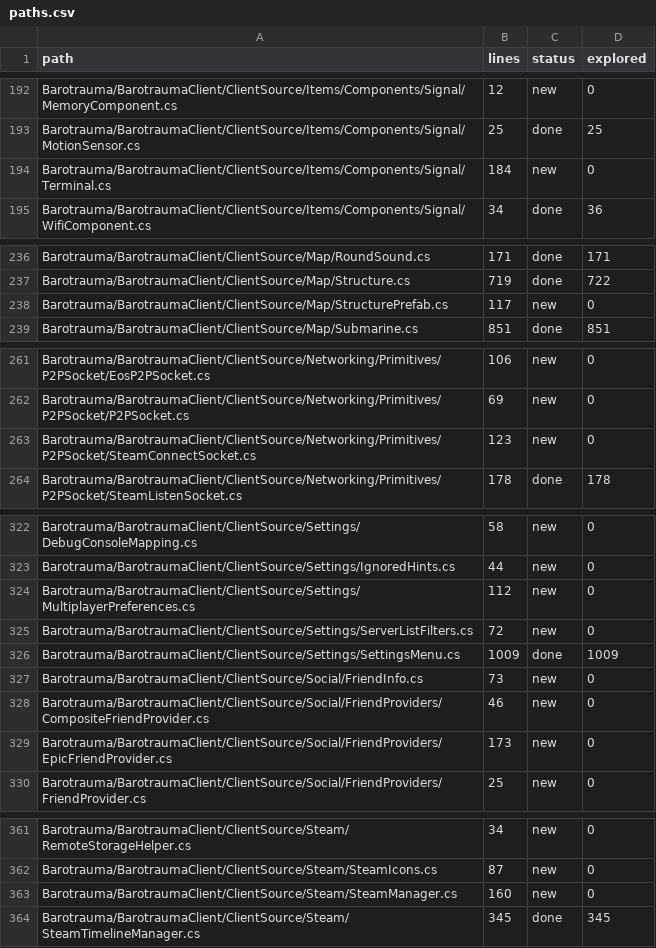
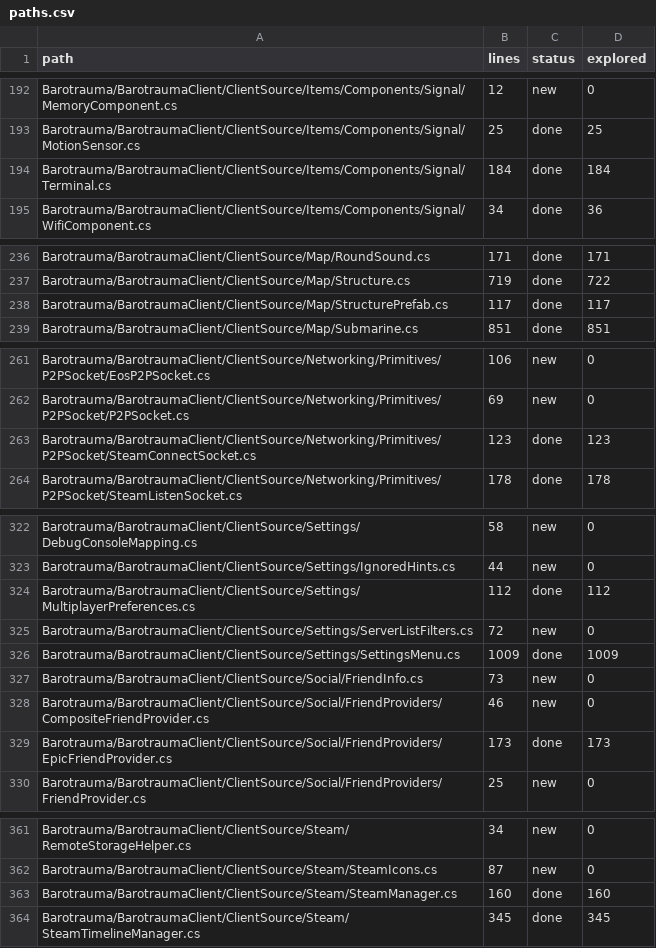
Before and after one commit to overbaffe1/Barotrauma, a CSV file: research/paths.csv, drawn as a sheet; only a part is shown, gaps mark what is left out; the diff covers the shown part only.

```diff
--- a/research/paths.csv
+++ b/research/paths.csv
@@ -193,3 +193,3 @@ Barotrauma/BarotraumaClient/ClientSource/Items/Components/Signal/MemoryComponent
 Barotrauma/BarotraumaClient/ClientSource/Items/Components/Signal/MotionSensor.cs,25,done,25
-Barotrauma/BarotraumaClient/ClientSource/Items/Components/Signal/Terminal.cs,184,new,0
+Barotrauma/BarotraumaClient/ClientSource/Items/Components/Signal/Terminal.cs,184,done,184
 Barotrauma/BarotraumaClient/ClientSource/Items/Components/Signal/WifiComponent.cs,34,done,36
@@ -237,3 +237,3 @@ Barotrauma/BarotraumaClient/ClientSource/Map/RoundSound.cs,171,done,171
 Barotrauma/BarotraumaClient/ClientSource/Map/Structure.cs,719,done,722
-Barotrauma/BarotraumaClient/ClientSource/Map/StructurePrefab.cs,117,new,0
+Barotrauma/BarotraumaClient/ClientSource/Map/StructurePrefab.cs,117,done,117
 Barotrauma/BarotraumaClient/ClientSource/Map/Submarine.cs,851,done,851
@@ -262,3 +262,3 @@ Barotrauma/BarotraumaClient/ClientSource/Networking/Primitives/P2PSocket/EosP2PS
 Barotrauma/BarotraumaClient/ClientSource/Networking/Primitives/P2PSocket/P2PSocket.cs,69,new,0
-Barotrauma/BarotraumaClient/ClientSource/Networking/Primitives/P2PSocket/SteamConnectSocket.cs,123,new,0
+Barotrauma/BarotraumaClient/ClientSource/Networking/Primitives/P2PSocket/SteamConnectSocket.cs,123,done,123
 Barotrauma/BarotraumaClient/ClientSource/Networking/Primitives/P2PSocket/SteamListenSocket.cs,178,done,178
@@ -323,3 +323,3 @@ Barotrauma/BarotraumaClient/ClientSource/Settings/DebugConsoleMapping.cs,58,new,
 Barotrauma/BarotraumaClient/ClientSource/Settings/IgnoredHints.cs,44,new,0
-Barotrauma/BarotraumaClient/ClientSource/Settings/MultiplayerPreferences.cs,112,new,0
+Barotrauma/BarotraumaClient/ClientSource/Settings/MultiplayerPreferences.cs,112,done,112
 Barotrauma/BarotraumaClient/ClientSource/Settings/ServerListFilters.cs,72,new,0
@@ -328,3 +328,3 @@ Barotrauma/BarotraumaClient/ClientSource/Social/FriendInfo.cs,73,new,0
 Barotrauma/BarotraumaClient/ClientSource/Social/FriendProviders/CompositeFriendProvider.cs,46,new,0
-Barotrauma/BarotraumaClient/ClientSource/Social/FriendProviders/EpicFriendProvider.cs,173,new,0
+Barotrauma/BarotraumaClient/ClientSource/Social/FriendProviders/EpicFriendProvider.cs,173,done,173
 Barotrauma/BarotraumaClient/ClientSource/Social/FriendProviders/FriendProvider.cs,25,new,0
@@ -362,3 +362,3 @@ Barotrauma/BarotraumaClient/ClientSource/Steam/RemoteStorageHelper.cs,34,new,0
 Barotrauma/BarotraumaClient/ClientSource/Steam/SteamIcons.cs,87,new,0
-Barotrauma/BarotraumaClient/ClientSource/Steam/SteamManager.cs,160,new,0
+Barotrauma/BarotraumaClient/ClientSource/Steam/SteamManager.cs,160,done,160
 Barotrauma/BarotraumaClient/ClientSource/Steam/SteamTimelineManager.cs,345,done,345
```
Also changed, not shown: 28 edited cells elsewhere in this file, 6 other files.
